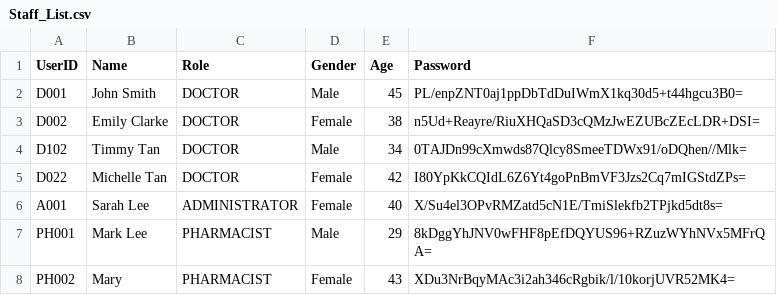
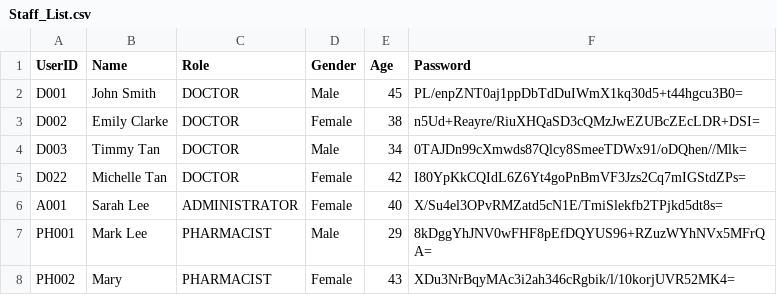
Before and after one commit to Dashini16/Hospital-Management-System-HMS-, a CSV file: hms/src/data/Staff_List.csv, drawn as a sheet.

```diff
--- a/hms/src/data/Staff_List.csv
+++ b/hms/src/data/Staff_List.csv
@@ -3,3 +3,3 @@ D001,John Smith,DOCTOR,Male,45,PL/enpZNT0aj1ppDbTdDuIWmX1kq30d5+t44hgcu3B0=
 D002,Emily Clarke,DOCTOR,Female,38,n5Ud+Reayre/RiuXHQaSD3cQMzJwEZUBcZEcLDR+DSI=
-D102,Timmy Tan,DOCTOR,Male,34,0TAJDn99cXmwds87Qlcy8SmeeTDWx91/oDQhen//Mlk=
+D003,Timmy Tan,DOCTOR,Male,34,0TAJDn99cXmwds87Qlcy8SmeeTDWx91/oDQhen//Mlk=
 D022,Michelle Tan,DOCTOR,Female,42,I80YpKkCQIdL6Z6Yt4goPnBmVF3Jzs2Cq7mIGStdZPs=
```
Also changed, not shown: hms/src/data/Patient_List.csv, 5 other files.
